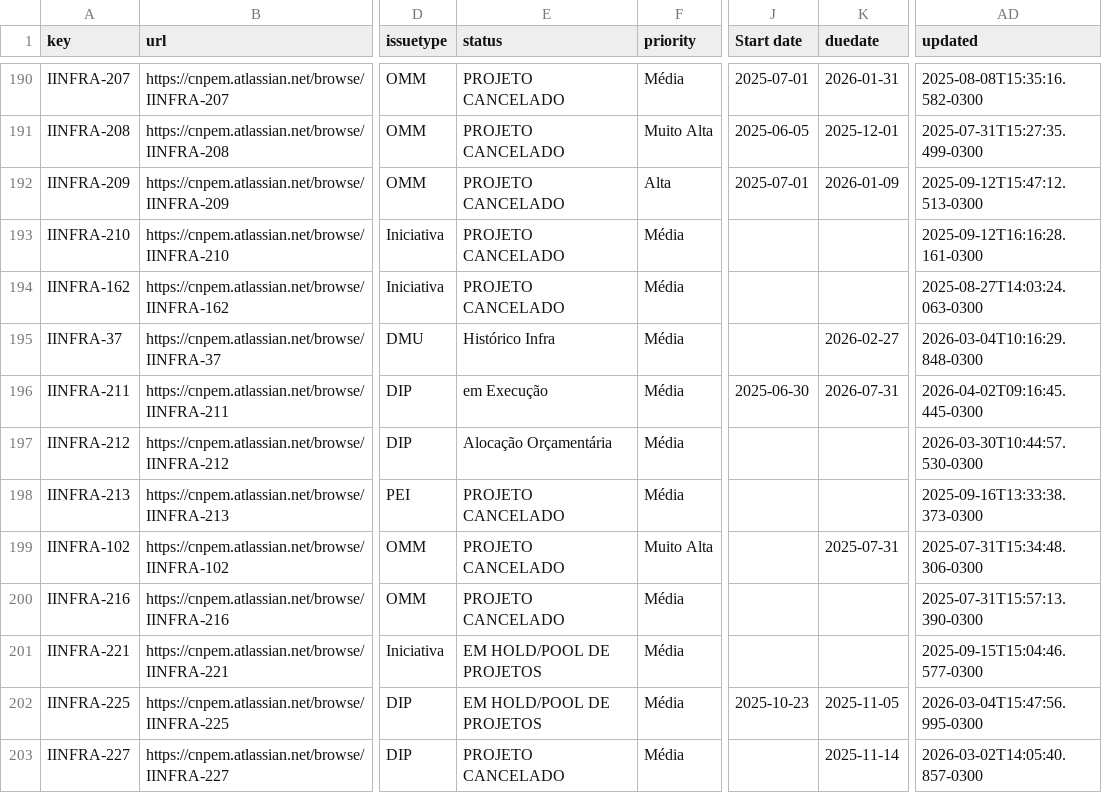
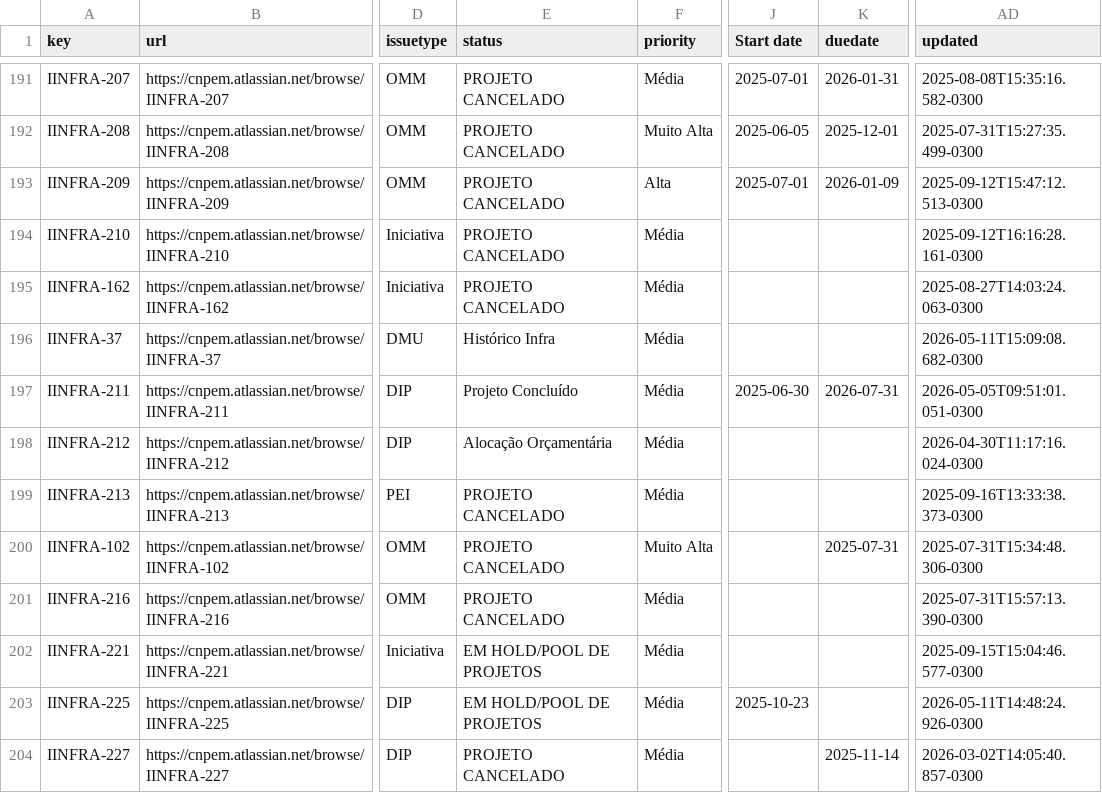
Before and after one commit to GTCosme/APIJira, a CSV file: testerqeuest/requisicao/dist/iinfra_organizado.csv, drawn as a sheet; only a part is shown, gaps mark what is left out; addresses are those after the commit; the diff covers the shown part only; the diff names each change by its address in the sheet, - before the commit and + after, or states it on an @@ line.

```diff
--- a/testerqeuest/requisicao/dist/iinfra_organizado.csv
+++ b/testerqeuest/requisicao/dist/iinfra_organizado.csv
-K196 (duedate): 2026-02-27
+K196 (duedate): (empty)
-AD196 (updated): 2026-03-04T10:16:29.848-0300
+AD196 (updated): 2026-05-11T15:09:08.682-0300
-E197 (status): em Execução
+E197 (status): Projeto Concluído
-AD197 (updated): 2026-04-02T09:16:45.445-0300
+AD197 (updated): 2026-05-05T09:51:01.051-0300
-AD198 (updated): 2026-03-30T10:44:57.530-0300
+AD198 (updated): 2026-04-30T11:17:16.024-0300
-K203 (duedate): 2025-11-05
+K203 (duedate): (empty)
-AD203 (updated): 2026-03-04T15:47:56.995-0300
+AD203 (updated): 2026-05-11T14:48:24.926-0300
```
Also changed, not shown: 4 added rows, 4 removed rows and 40 edited cells elsewhere in this file, testerqeuest/requisicao/dist/iinfra_attachments.csv, testerqeuest/requisicao/dist/iinfra_comments.csv, 3 other files.
